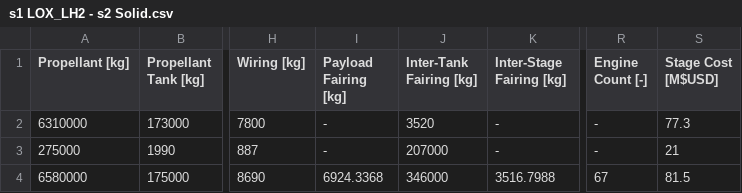
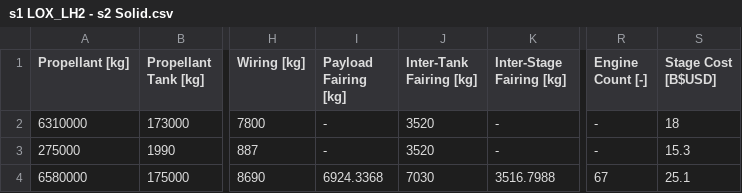
Before and after one commit to vaisriv/enae483-tp01, a CSV file: tables/cost/Solid/s1 LOX_LH2 - s2 Solid.csv, drawn as a sheet; only a part is shown, gaps mark what is left out; the diff names each change by its address in the sheet, - before the commit and + after, or states it on an @@ line.

```diff
--- a/tables/cost/Solid/s1 LOX_LH2 - s2 Solid.csv
+++ b/tables/cost/Solid/s1 LOX_LH2 - s2 Solid.csv
-S1: Stage Cost [M$USD]
+S1: Stage Cost [B$USD]
-S2 (Stage Cost [B$USD]): 77.3
+S2 (Stage Cost [B$USD]): 18
-J3 (Inter-Tank Fairing [kg]): 207000
+J3 (Inter-Tank Fairing [kg]): 3520
-S3 (Stage Cost [B$USD]): 21
+S3 (Stage Cost [B$USD]): 15.3
-J4 (Inter-Tank Fairing [kg]): 346000
+J4 (Inter-Tank Fairing [kg]): 7030
-S4 (Stage Cost [B$USD]): 81.5
+S4 (Stage Cost [B$USD]): 25.1
```
Also changed, not shown: tables/cost/LOX_LCH4/s1 LOX_LCH4 - s2 LOX_LCH4.csv, tables/cost/LOX_LCH4/s1 Storables - s2 LOX_LCH4.csv, 48 other files.
